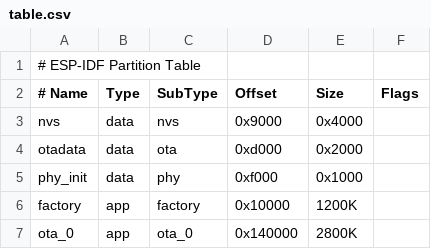
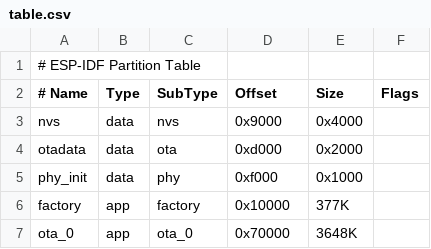
Before and after one commit to stakwork/sphinx-key, a CSV file: factory/table.csv, drawn as a sheet.

Commit message:
Optimize factory binary size

```diff
--- a/factory/table.csv
+++ b/factory/table.csv
@@ -5,3 +5,3 @@ otadata,  data, ota,     0xd000,  0x2000,
 phy_init, data, phy,     0xf000,  0x1000,
-factory,  app,  factory, 0x10000, 1200K,
-ota_0,    app,  ota_0,   0x140000, 2800K,
+factory,  app,  factory, 0x10000, 377K,
+ota_0,    app,  ota_0,   0x70000, 3648K,
```
Also changed, not shown: 1 other file.
